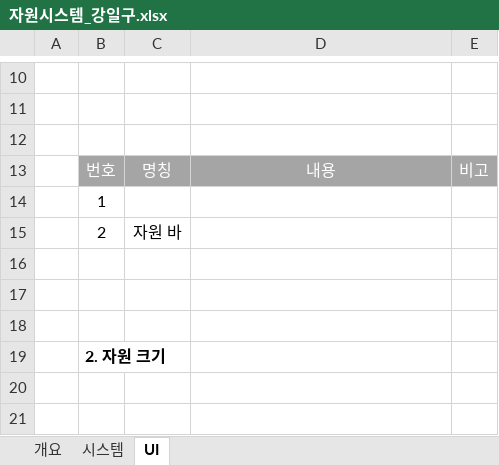
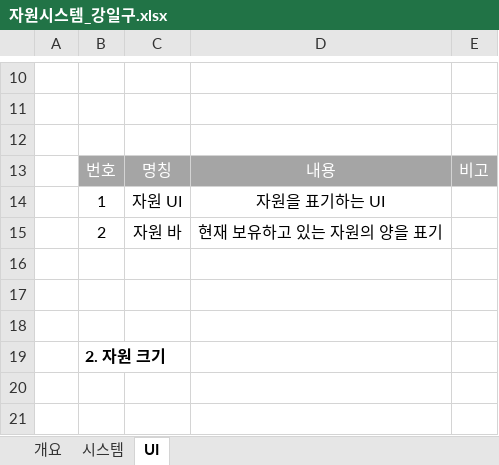
Before and after one commit to kangilgu/Gorilla-box, an Excel workbook: Document/자원시스템_강일구.xlsx, sheet UI, drawn as a sheet; only a part is shown, gaps mark what is left out; values as stored, in another font and other column widths than the file's, no borders; charts and pictures not drawn; removed rows and columns are numbered as before the commit, all else as after; the diff names each change by its address in the sheet, - before the commit and + after, or states it on an @@ line.

```diff
--- a/Document/자원시스템_강일구.xlsx (sheet UI)
+++ b/Document/자원시스템_강일구.xlsx (sheet UI)
-row 14:  | 1
+row 14:  | 1 | 자원 UI | 자원을 표기하는 UI
-D15: (empty)
+D15: 현재 보유하고 있는 자원의 양을 표기
```
Also changed, not shown: sheet 시스템, charts or pictures, Document/몬스터_오브젝트 스캔 기능_강일구.xlsx, Document/오브젝트 도구_강일구.xlsx, 7 other files.
